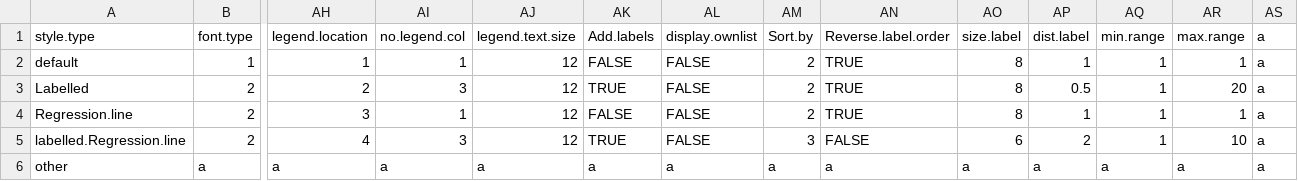
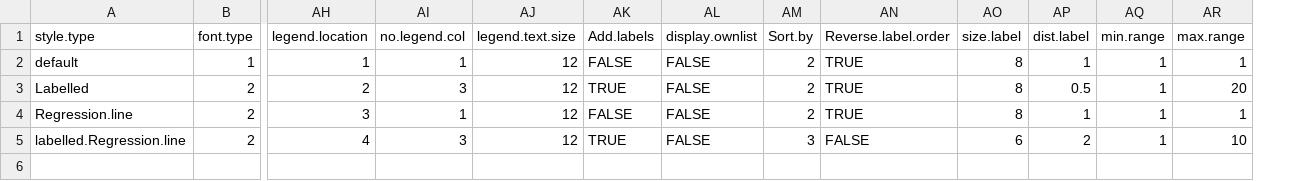
Before and after one commit to KerryAM-R/ggVolcanoR, a CSV file: inst/extdata/test-parameters.cor.csv, drawn as a sheet; only a part is shown, gaps mark what is left out; rows hold the shown columns only; the diff names each change by its address in the sheet, - before the commit and + after, or states it on an @@ line.

```diff
--- a/inst/extdata/test-parameters.cor.csv
+++ b/inst/extdata/test-parameters.cor.csv
-column AS (a), rows 2-5: all a
-row 6: other | a | a | a | a | a | a | a | a | a | a | a | a | a
```
Also changed, not shown: 1 other file.
